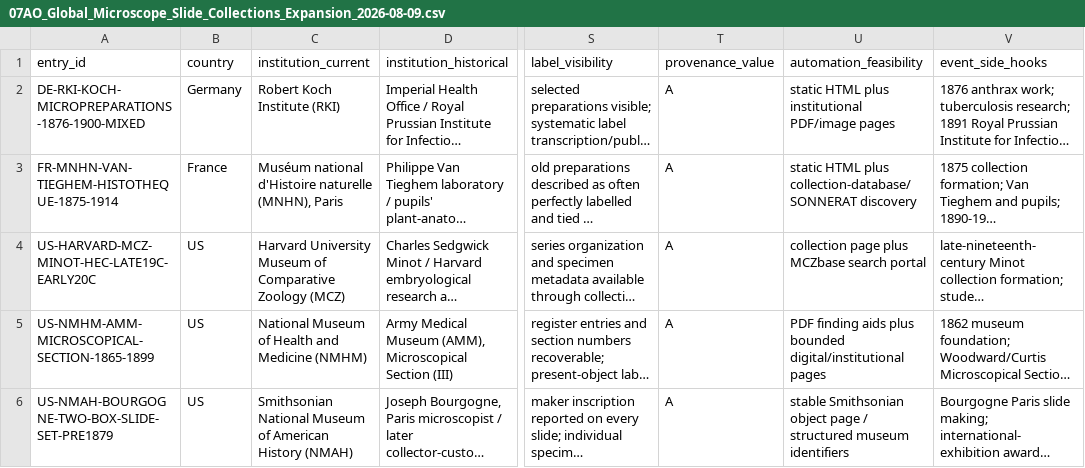
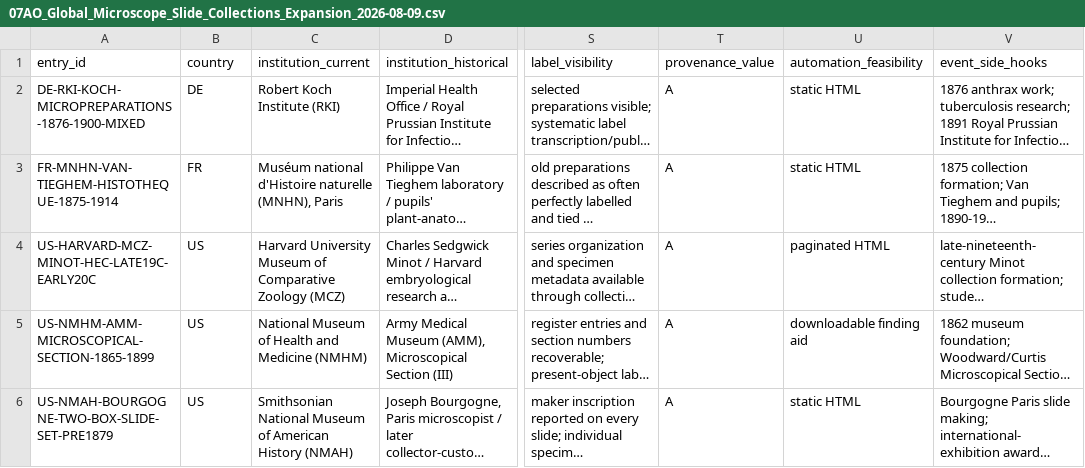
Before and after one commit to zhhos98-cell/Blachka_corpus, a CSV file: data/survey/07AO_Global_Microscope_Slide_Collections_Expansion_2026-08-09.csv, drawn as a sheet; only a part is shown, gaps mark what is left out; long unchanged cells end in …; the diff names each change by its address in the sheet, - before the commit and + after, or states it on an @@ line.

Commit message:
Normalize 07AO validator fields

```diff
--- a/data/survey/07AO_Global_Microscope_Slide_Collections_Expansion_2026-08-09.csv
+++ b/data/survey/07AO_Global_Microscope_Slide_Collections_Expansion_2026-08-09.csv
-B2 (country): Germany
+B2 (country): DE
-U2 (automation_feasibility): static HTML plus institutional PDF/image pages
+U2 (automation_feasibility): static HTML
-B3 (country): France
+B3 (country): FR
-U3 (automation_feasibility): static HTML plus collection-database/SONNERAT discovery
+U3 (automation_feasibility): static HTML
-U4 (automation_feasibility): collection page plus MCZbase search portal
+U4 (automation_feasibility): paginated HTML
-U5 (automation_feasibility): PDF finding aids plus bounded digital/institutional pages
+U5 (automation_feasibility): downloadable finding aid
-U6 (automation_feasibility): stable Smithsonian object page / structured museum identifiers
+U6 (automation_feasibility): static HTML
```
